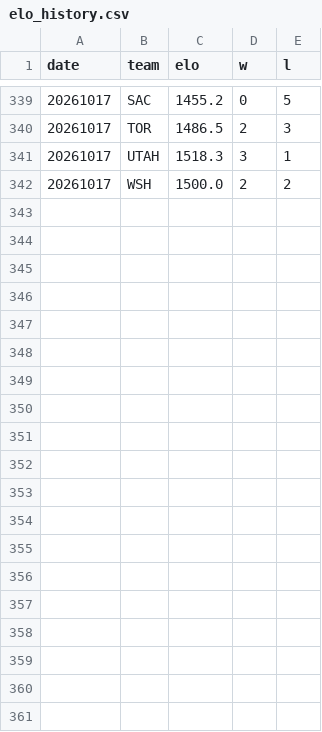
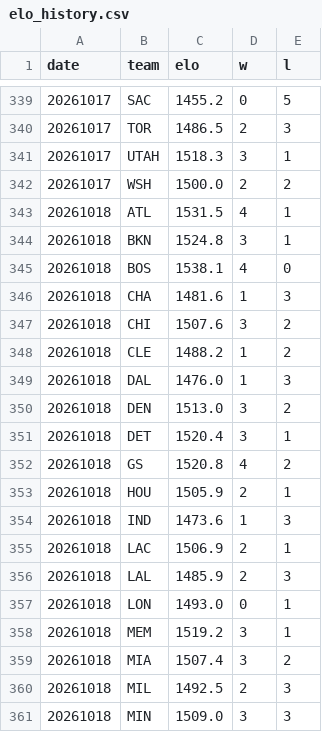
Before and after one commit to HLCLJacksonC/nba-analysis, a CSV file: elo_history.csv, drawn as a sheet; only a part is shown, gaps mark what is left out; the diff covers the shown part only.

```diff
--- a/elo_history.csv
+++ b/elo_history.csv
@@ -342 +342,20 @@ date,team,elo,w,l
 20261017,WSH,1500.0,2,2
+20261018,ATL,1531.5,4,1
+20261018,BKN,1524.8,3,1
+20261018,BOS,1538.1,4,0
+20261018,CHA,1481.6,1,3
+20261018,CHI,1507.6,3,2
+20261018,CLE,1488.2,1,2
+20261018,DAL,1476.0,1,3
+20261018,DEN,1513.0,3,2
+20261018,DET,1520.4,3,1
+20261018,GS,1520.8,4,2
+20261018,HOU,1505.9,2,1
+20261018,IND,1473.6,1,3
+20261018,LAC,1506.9,2,1
+20261018,LAL,1485.9,2,3
+20261018,LON,1493.0,0,1
+20261018,MEM,1519.2,3,1
+20261018,MIA,1507.4,3,2
+20261018,MIL,1492.5,2,3
+20261018,MIN,1509.0,3,3
```
Also changed, not shown: 12 added rows elsewhere in this file, 1 other file.
